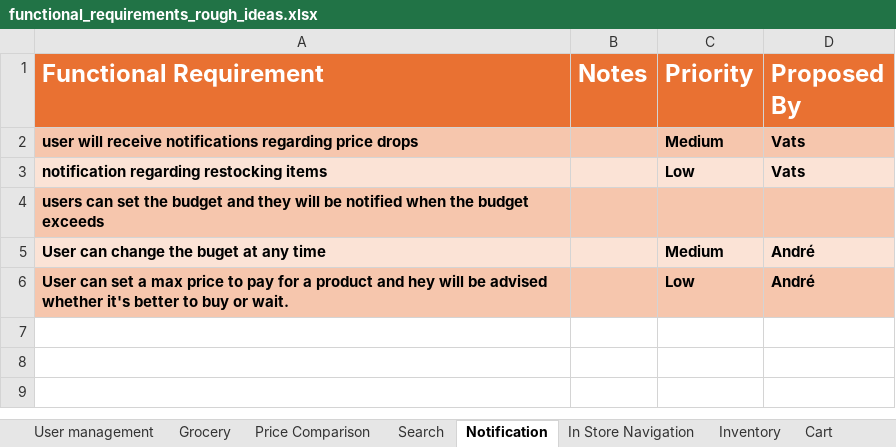
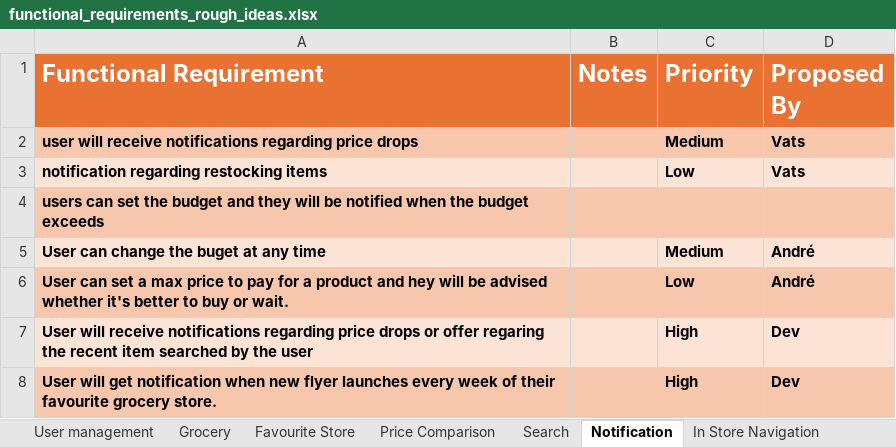
Before and after one commit to VatsSanghvi/Big-Data-Project, an Excel workbook: functional_requirements_rough_ideas.xlsx, sheet Notification, drawn as a sheet; values as stored, in another font and other column widths than the file's, no borders; the diff names each change by its address in the sheet, - before the commit and + after, or states it on an @@ line.

```diff
--- a/functional_requirements_rough_ideas.xlsx (sheet Notification)
+++ b/functional_requirements_rough_ideas.xlsx (sheet Notification)
+sheet tab: Favourite Store
+row 7: User will receive notifications regarding price drops or offer regaring the recent item searched by the user |  | High | Dev
+row 8: User will get notification when new flyer launches every week of their favourite grocery store. |  | High | Dev
```
Also changed, not shown: sheet Price Comparison, sheet Search, sheet In Store Navigation, sheet Cart.
